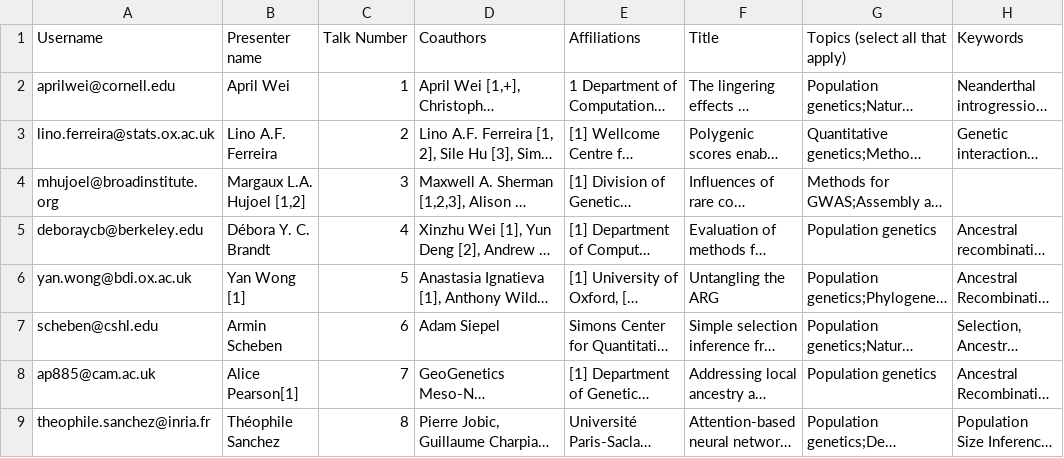
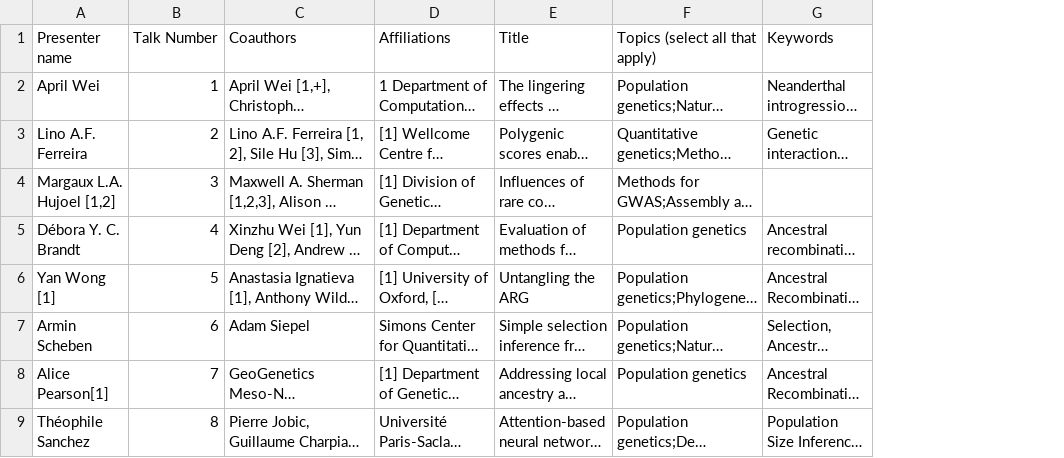
Before and after one commit to probgen22/probgen22.github.io, a CSV file: data/talks-cleaned.csv, drawn as a sheet; only a part is shown; long unchanged cells end in …; the diff names each change by its address in the sheet, - before the commit and + after, or states it on an @@ line.

Commit message:
Clean up talk data

```diff
--- a/data/talks-cleaned.csv
+++ b/data/talks-cleaned.csv
-column A (Username), rows 2-9: aprilwei@cornell.edu | lino.ferreira@stats.ox.ac.uk | mhujoel@broadinstitute.org | deboraycb@berkeley.edu | yan.wong@bdi.ox.ac.uk | scheben@cshl.edu | ap885@cam.ac.uk | theophile.sanchez@inria.fr
```
